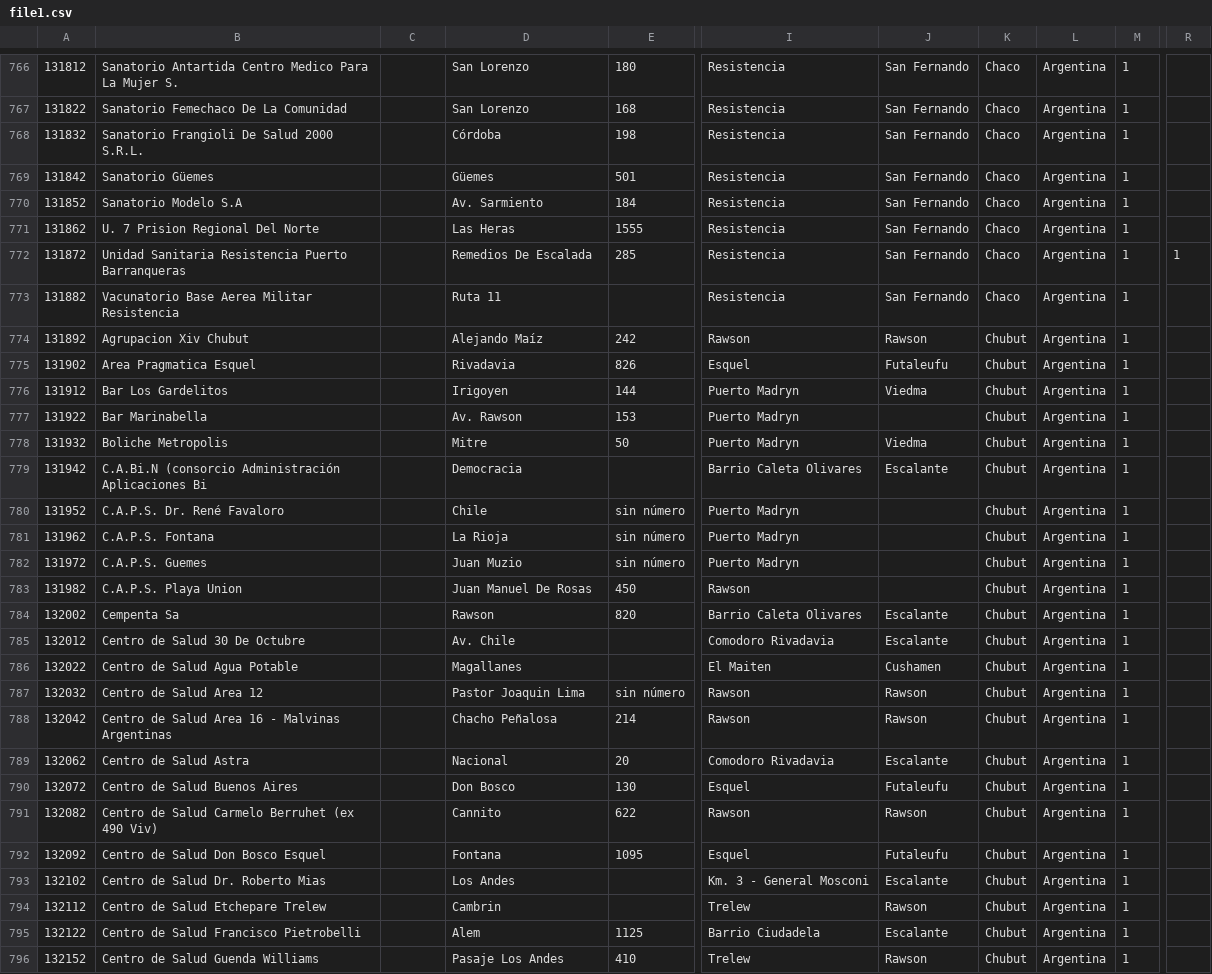
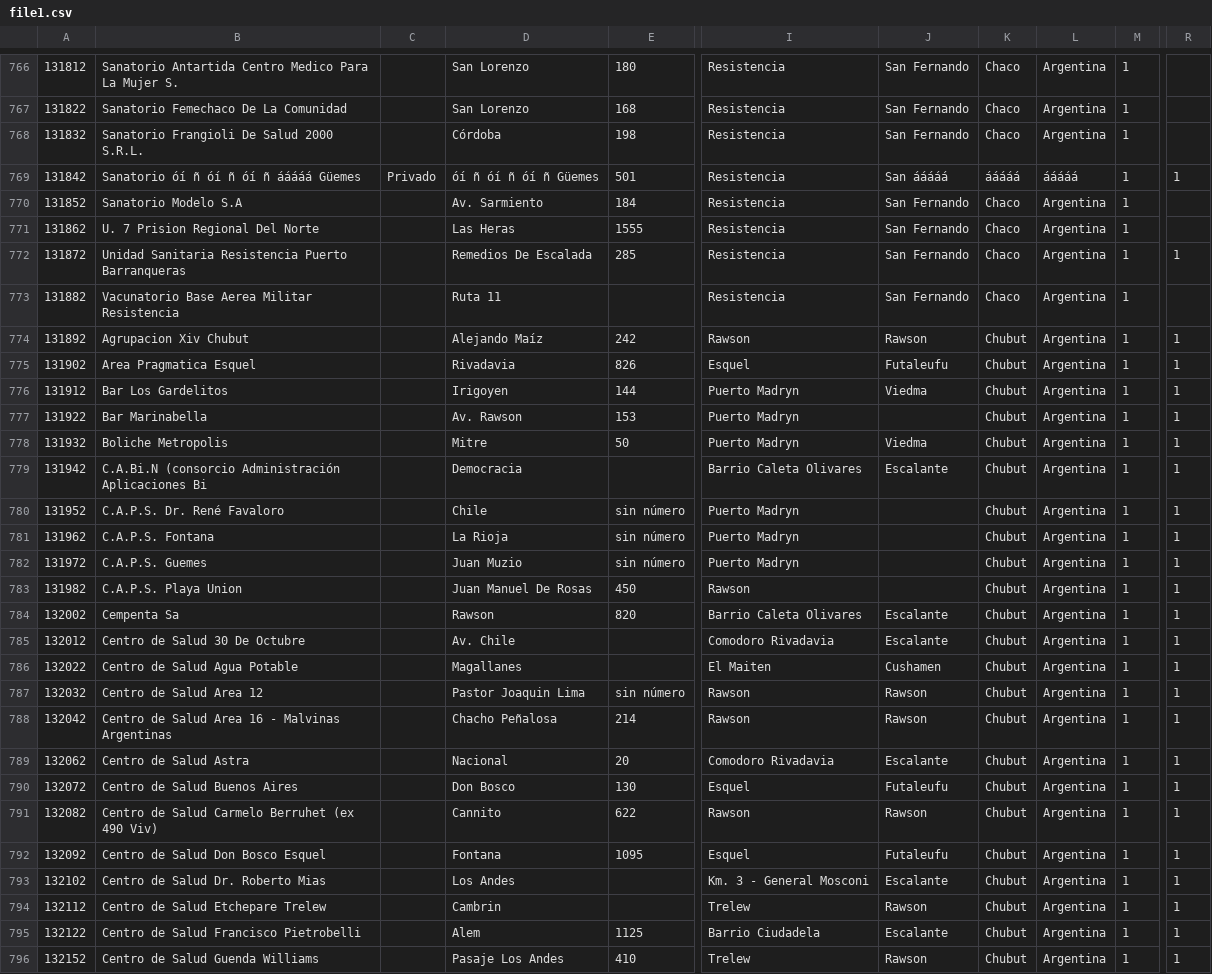
Before and after one commit to fundhuesped/donde-huesped, a CSV file: storage/file1.csv, drawn as a sheet; only a part is shown, gaps mark what is left out; the diff covers the shown part only; the diff names each change by its address in the sheet, - before the commit and + after, or states it on an @@ line.

```diff
--- a/storage/file1.csv
+++ b/storage/file1.csv
-B769: Sanatorio Güemes
+B769: Sanatorio óí ñ óí ñ óí ñ ááááá Güemes
-C769: (empty)
+C769: Privado
-D769: Güemes
+D769: óí ñ óí ñ óí ñ Güemes
-J769: San Fernando
+J769: San ááááá
-K769: Chaco
+K769: ááááá
-L769: Argentina
+L769: ááááá
-R769: (empty)
+R769: 1
-R774:R796: (empty)
+R774:R796: 1
```
Also changed, not shown: 12 edited cells elsewhere in this file, storage/file11.csv, storage/file2.csv, 7 other files.
